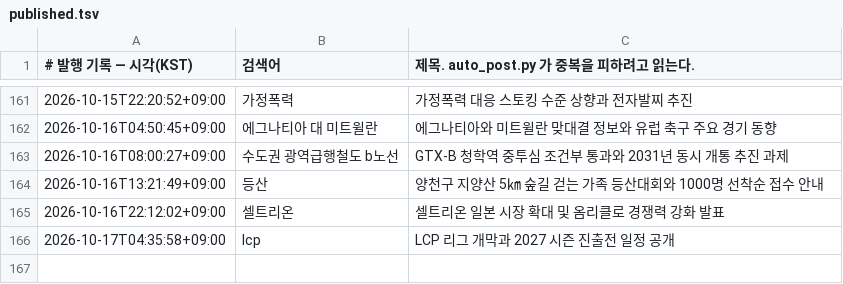
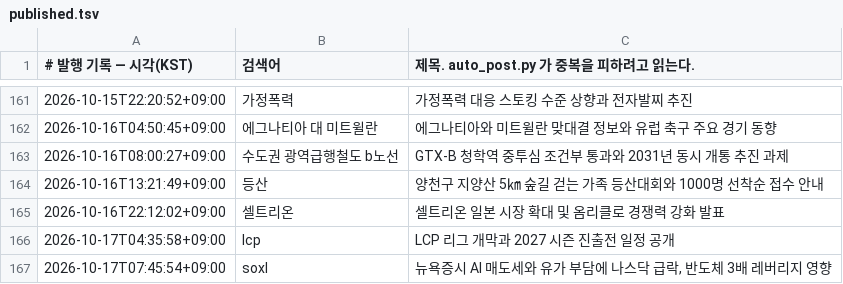
Before and after one commit to Justies83/JUSTIES, a TSV file: scripts/blogspot/state/published.tsv, drawn as a sheet; only a part is shown, gaps mark what is left out; the diff names each change by its address in the sheet, - before the commit and + after, or states it on an @@ line.

Commit message:
블로그 자동 발행 기록 [skip ci]

```diff
--- a/scripts/blogspot/state/published.tsv
+++ b/scripts/blogspot/state/published.tsv
+row 167: 2026-10-17T07:45:54+09:00 | soxl | 뉴욕증시 AI 매도세와 유가 부담에 나스닥 급락, 반도체 3배 레버리지 영향
```
